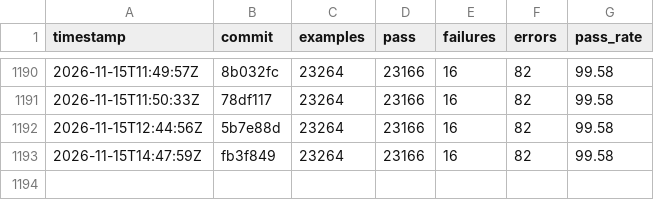
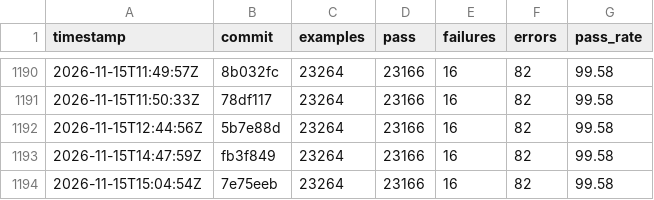
Before and after one commit to sisshiki1969/monoruby, a CSV file: spec/data/history_total.csv, drawn as a sheet; only a part is shown, gaps mark what is left out.

```diff
--- a/spec/data/history_total.csv
+++ b/spec/data/history_total.csv
@@ -1193 +1193,2 @@ timestamp,commit,examples,pass,failures,errors,pass_rate
 2026-11-15T14:47:59Z,fb3f849,23264,23166,16,82,99.58
+2026-11-15T15:04:54Z,7e75eeb,23264,23166,16,82,99.58
```
Also changed, not shown: 2 other files.
